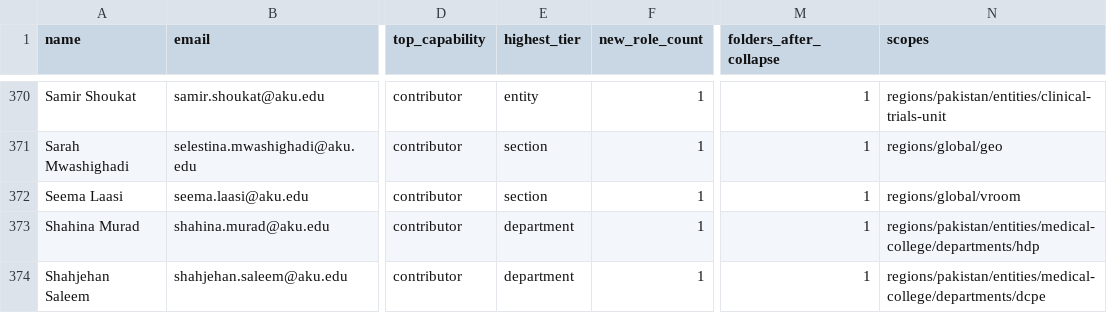
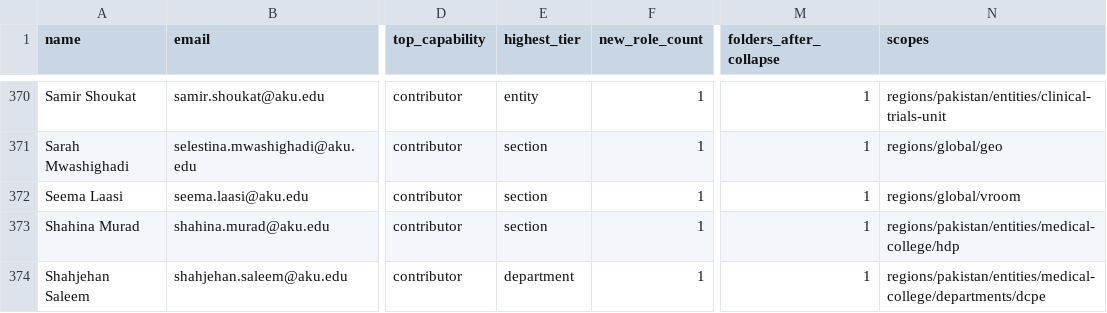
Before and after one commit to abdullahsultan-cp/myrepo, a CSV file: Pages-Pipeline/aku-user-roles.csv, drawn as a sheet; only a part is shown, gaps mark what is left out; the diff covers the shown part only; the diff names each change by its address in the sheet, - before the commit and + after, or states it on an @@ line.

```diff
--- a/Pages-Pipeline/aku-user-roles.csv
+++ b/Pages-Pipeline/aku-user-roles.csv
-E373 (highest_tier): department
+E373 (highest_tier): section
-N373 (scopes): regions/pakistan/entities/medical-college/departments/hdp
+N373 (scopes): regions/pakistan/entities/medical-college/hdp
```
Also changed, not shown: 14 edited cells elsewhere in this file, Pages-Pipeline/aku-role-hierarchy.csv.
